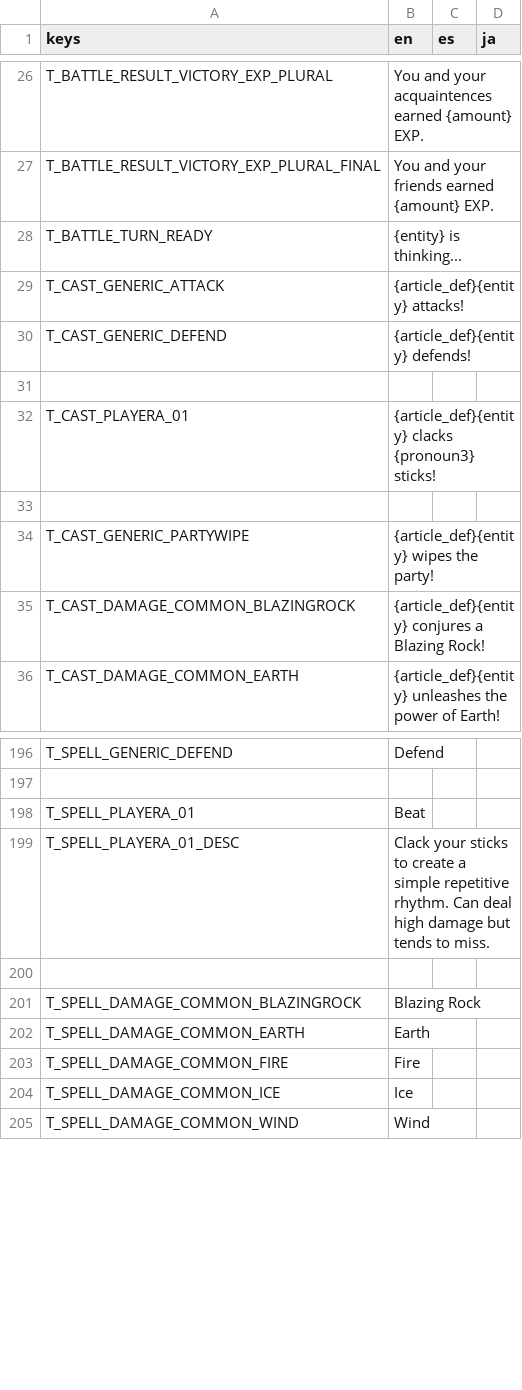
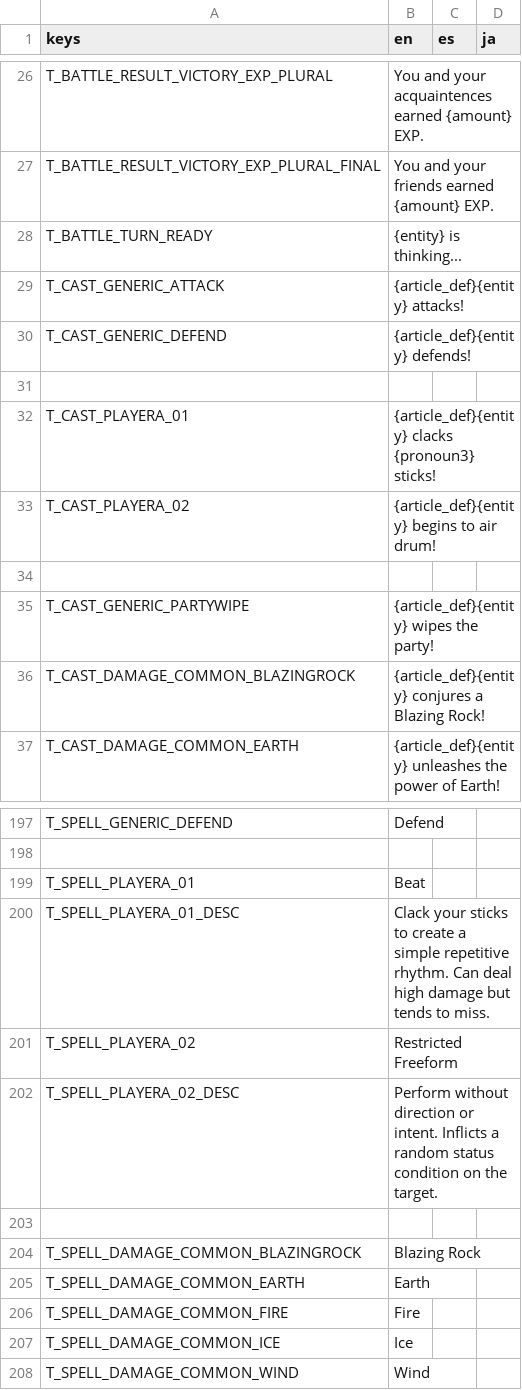
Before and after one commit to Tougon/CopyrightRPG, a CSV file: assets/Localization/TextDatabase.csv, drawn as a sheet; only a part is shown, gaps mark what is left out.

Commit message:
7-29-25 - Restrained Freeform
Added RNG status spell to player

```diff
--- a/assets/Localization/TextDatabase.csv
+++ b/assets/Localization/TextDatabase.csv
@@ -32,2 +32,3 @@ T_CAST_GENERIC_DEFEND,{article_def}{entity} defends!,,
 T_CAST_PLAYERA_01,{article_def}{entity} clacks {pronoun3} sticks!,,
+T_CAST_PLAYERA_02,{article_def}{entity} begins to air drum!,,
 
@@ -199,2 +200,4 @@ T_SPELL_PLAYERA_01,Beat,,
 T_SPELL_PLAYERA_01_DESC,Clack your sticks to create a simple repetitive rhythm. Can deal high damage but tends to miss.,,
+T_SPELL_PLAYERA_02,Restricted Freeform,,
+T_SPELL_PLAYERA_02_DESC,Perform without direction or intent. Inflicts a random status condition on the target.,,
 
```
Also changed, not shown: 6 other files.
